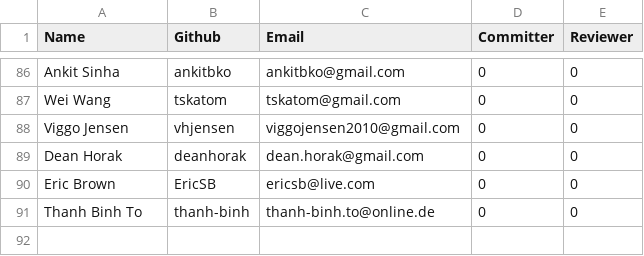
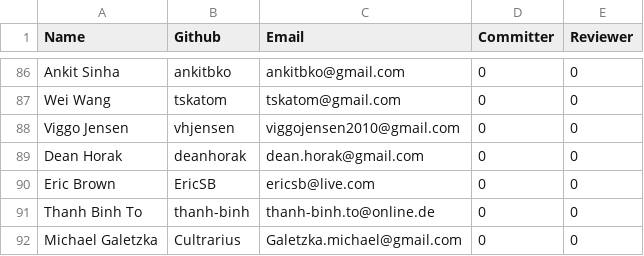
Before and after one commit to rhyolight/numenta.org, a CSV file: resources/contributors.csv, drawn as a sheet; only a part is shown, gaps mark what is left out; the diff names each change by its address in the sheet, - before the commit and + after, or states it on an @@ line.

Commit message:
Added contributor

```diff
--- a/resources/contributors.csv
+++ b/resources/contributors.csv
+row 92: Michael Galetzka | Cultrarius | Galetzka.michael@gmail.com | 0 | 0
```
